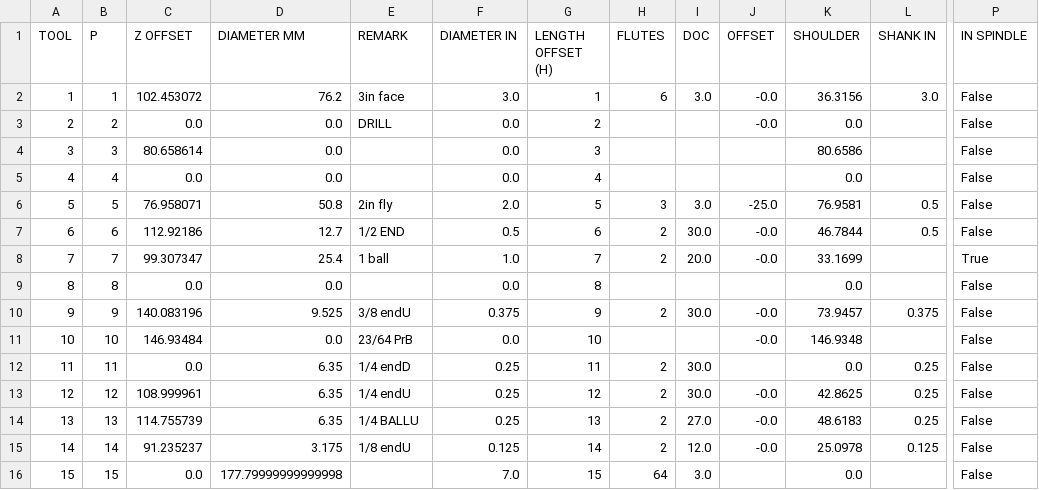
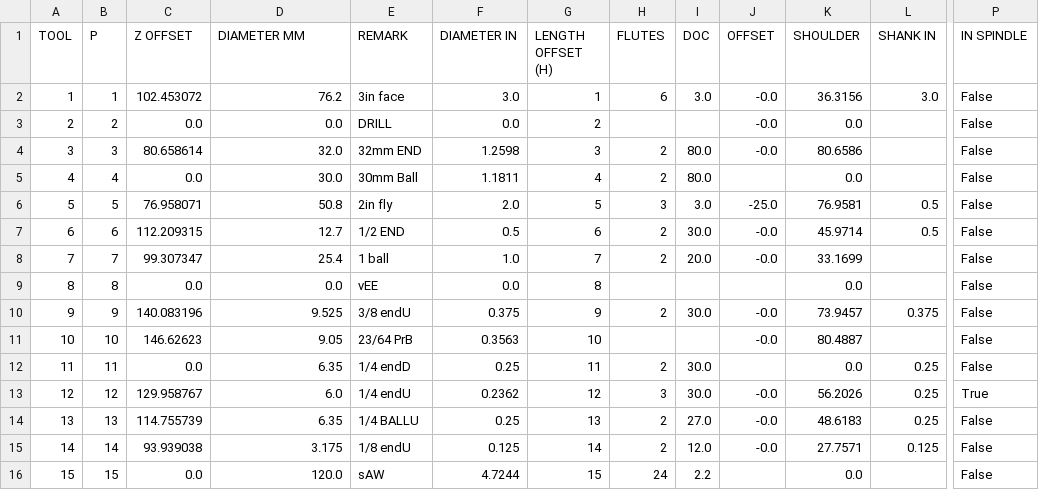
Before and after one commit to 418dreamworks/ned, a CSV file: docs/tool_library/tool_table.csv, drawn as a sheet; only a part is shown, gaps mark what is left out; the diff names each change by its address in the sheet, - before the commit and + after, or states it on an @@ line.

```diff
--- a/docs/tool_library/tool_table.csv
+++ b/docs/tool_library/tool_table.csv
-D4 (DIAMETER MM): 0.0
+D4 (DIAMETER MM): 32.0
-E4 (REMARK): (empty)
+E4 (REMARK): 32mm END
-F4 (DIAMETER IN): 0.0
+F4 (DIAMETER IN): 1.2598
-H4:H5 (FLUTES): (empty)
+H4:H5 (FLUTES): 2
-I4:I5 (DOC): (empty)
+I4:I5 (DOC): 80.0
-J4 (OFFSET): (empty)
+J4 (OFFSET): -0.0
-D5 (DIAMETER MM): 0.0
+D5 (DIAMETER MM): 30.0
-E5 (REMARK): (empty)
+E5 (REMARK): 30mm Ball
-F5 (DIAMETER IN): 0.0
+F5 (DIAMETER IN): 1.1811
-C7 (Z OFFSET): 112.92186
+C7 (Z OFFSET): 112.209315
-K7 (SHOULDER): 46.7844
+K7 (SHOULDER): 45.9714
-P8 (IN SPINDLE): True
+P8 (IN SPINDLE): False
-E9 (REMARK): (empty)
+E9 (REMARK): vEE
-C11 (Z OFFSET): 146.93484
+C11 (Z OFFSET): 146.62623
-D11 (DIAMETER MM): 0.0
+D11 (DIAMETER MM): 9.05
-F11 (DIAMETER IN): 0.0
+F11 (DIAMETER IN): 0.3563
-K11 (SHOULDER): 146.9348
+K11 (SHOULDER): 80.4887
-C13 (Z OFFSET): 108.999961
+C13 (Z OFFSET): 129.958767
-D13 (DIAMETER MM): 6.35
+D13 (DIAMETER MM): 6.0
-F13 (DIAMETER IN): 0.25
+F13 (DIAMETER IN): 0.2362
-H13 (FLUTES): 2
+H13 (FLUTES): 3
-K13 (SHOULDER): 42.8625
+K13 (SHOULDER): 56.2026
-P13 (IN SPINDLE): False
+P13 (IN SPINDLE): True
-C15 (Z OFFSET): 91.235237
+C15 (Z OFFSET): 93.939038
-K15 (SHOULDER): 25.0978
+K15 (SHOULDER): 27.7571
-D16 (DIAMETER MM): 177.79999999999998
+D16 (DIAMETER MM): 120.0
-E16 (REMARK): (empty)
+E16 (REMARK): sAW
-F16 (DIAMETER IN): 7.0
+F16 (DIAMETER IN): 4.7244
-H16 (FLUTES): 64
+H16 (FLUTES): 24
-I16 (DOC): 3.0
+I16 (DOC): 2.2
```
Also changed, not shown: 19 other files.
